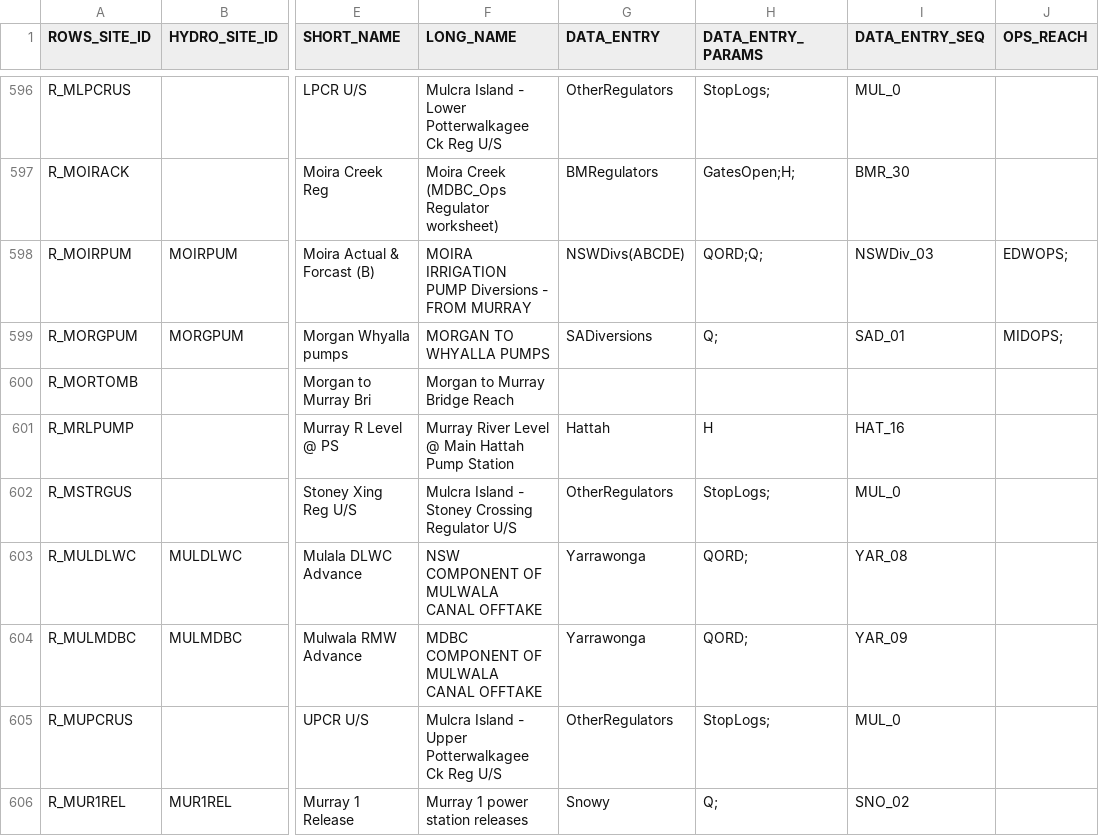
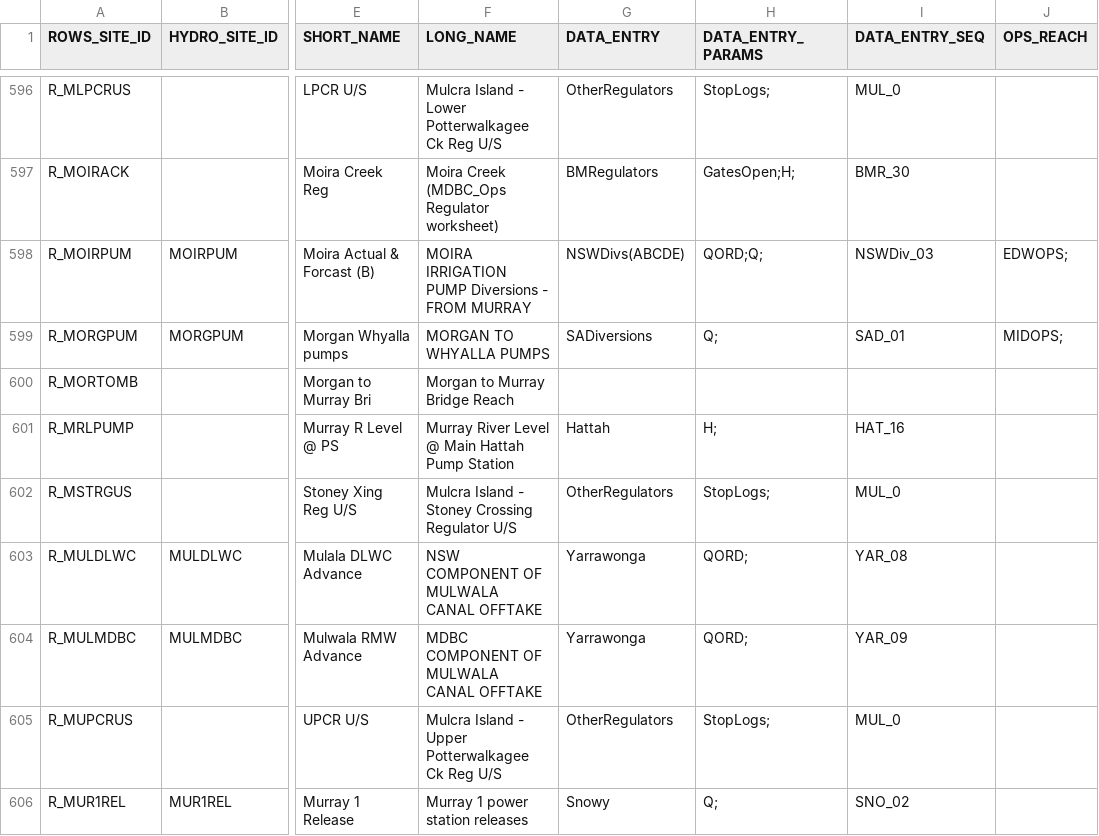
Before and after one commit to lawrenceMDBA/test, a CSV file: Config/MapLayerFiles/ROWS_Locations.csv, drawn as a sheet; only a part is shown, gaps mark what is left out; the diff covers the shown part only; the diff names each change by its address in the sheet, - before the commit and + after, or states it on an @@ line.

```diff
--- a/Config/MapLayerFiles/ROWS_Locations.csv
+++ b/Config/MapLayerFiles/ROWS_Locations.csv
-H601 (DATA_ENTRY_PARAMS): H
+H601 (DATA_ENTRY_PARAMS): H;
```
Also changed, not shown: 21 edited cells elsewhere in this file, 3 other files.
